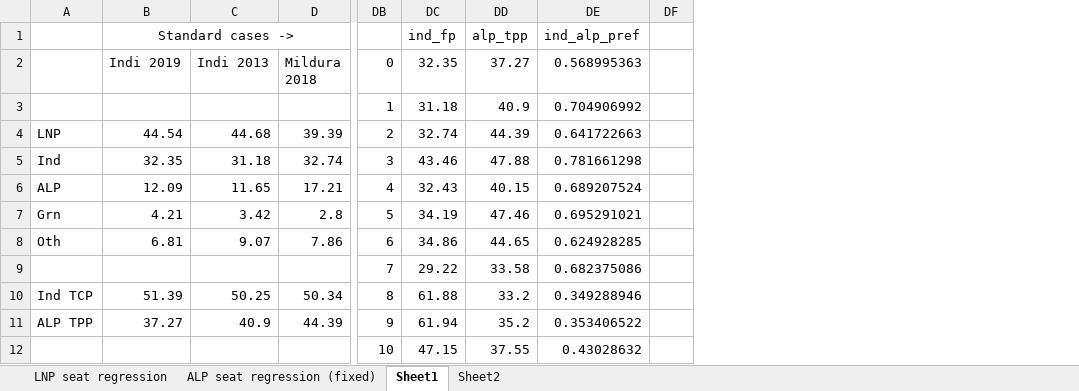
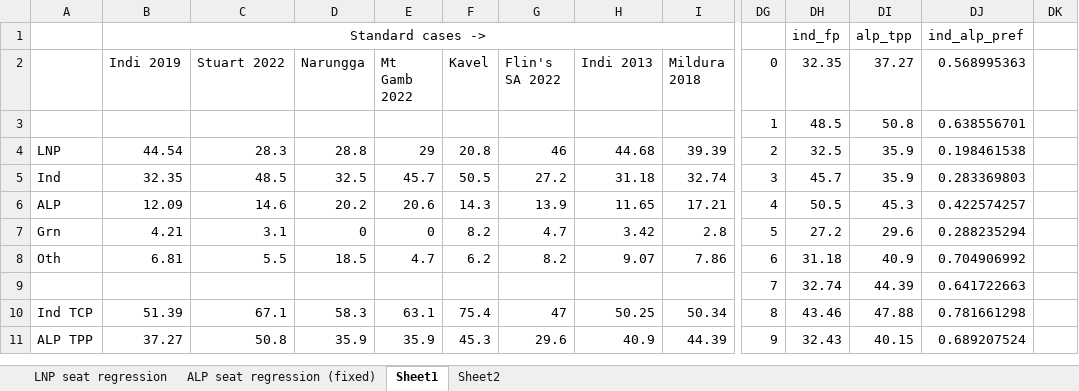
Before and after one commit to d-j-hirst/aus-polling-analyser, an Excel workbook: Ind-major preferencing.xlsx, sheet Sheet1, drawn as a sheet; only a part is shown, gaps mark what is left out; values as stored, in another font and other column widths than the file's, no borders; charts and pictures not drawn; removed rows and columns are numbered as before the commit, all else as after; rows hold the shown columns only; the diff covers the shown part only; the diff names each change by its address in the sheet, - before the commit and + after, or states it on an @@ line.

Commit message:
Update ind preferencing sheet with SA results

```diff
--- a/Ind-major preferencing.xlsx (sheet Sheet1)
+++ b/Ind-major preferencing.xlsx (sheet Sheet1)
+column C (Stuart 2022), rows 4-8: 28.3 | 48.5 | 14.6 | 3.1 | 5.5; rows 10-11: 67.1 | 50.8
+column D (Narungga), rows 4-8: 28.8 | 32.5 | 20.2 | 0 | 18.5; rows 10-11: 58.3 | 35.9
+column E (Mt Gamb 2022), rows 4-8: 29 | 45.7 | 20.6 | 0 | 4.7; rows 10-11: 63.1 | 35.9
+column F (Kavel), rows 4-8: 20.8 | 50.5 | 14.3 | 8.2 | 6.2; rows 10-11: 75.4 | 45.3
+column G (Flin's SA 2022), rows 4-8: 46 | 27.2 | 13.9 | 4.7 | 8.2; rows 10-11: 47 | 29.6
-DH3 (32.35): 31.18
+DH3 (32.35): 48.5
-DI3 (37.27): 40.9
+DI3 (37.27): 50.8
-DJ3 (0.568995363): 0.704906992
+DJ3 (0.568995363): 0.638556701
-DH4 (32.35): 32.74
+DH4 (32.35): 32.5
-DI4 (37.27): 44.39
+DI4 (37.27): 35.9
-DJ4 (0.568995363): 0.641722663
+DJ4 (0.568995363): 0.198461538
-DH5 (32.35): 43.46
+DH5 (32.35): 45.7
-DI5 (37.27): 47.88
+DI5 (37.27): 35.9
-DJ5 (0.568995363): 0.781661298
+DJ5 (0.568995363): 0.283369803
-DH6 (32.35): 32.43
+DH6 (32.35): 50.5
-DI6 (37.27): 40.15
+DI6 (37.27): 45.3
-DJ6 (0.568995363): 0.689207524
+DJ6 (0.568995363): 0.422574257
-DH7 (32.35): 34.19
+DH7 (32.35): 27.2
-DI7 (37.27): 47.46
+DI7 (37.27): 29.6
-DJ7 (0.568995363): 0.695291021
+DJ7 (0.568995363): 0.288235294
-DH8 (32.35): 34.86
+DH8 (32.35): 31.18
-DI8 (37.27): 44.65
+DI8 (37.27): 40.9
-DJ8 (0.568995363): 0.624928285
+DJ8 (0.568995363): 0.704906992
-row 9:  |  |  |  | 7 | 29.22 | 33.58 | 0.682375086
+row 9:  |  |  |  |  |  |  |  |  | 7 | 32.74 | 44.39 | 0.641722663
-DH10 (32.35): 61.88
+DH10 (32.35): 43.46
-DI10 (37.27): 33.2
+DI10 (37.27): 47.88
-DJ10 (0.568995363): 0.349288946
+DJ10 (0.568995363): 0.781661298
-DH11 (32.35): 61.94
+DH11 (32.35): 32.43
-DI11 (37.27): 35.2
+DI11 (37.27): 40.15
-DJ11 (0.568995363): 0.353406522
+DJ11 (0.568995363): 0.689207524
-row 12:  |  |  |  | 10 | 47.15 | 37.55 | 0.43028632
```
Also changed, not shown: other rows of this sheet, formulas that keep their value, charts or pictures, Poll normaliser.xlsx, Temporary Region Swings.xlsx, 2 other files.
